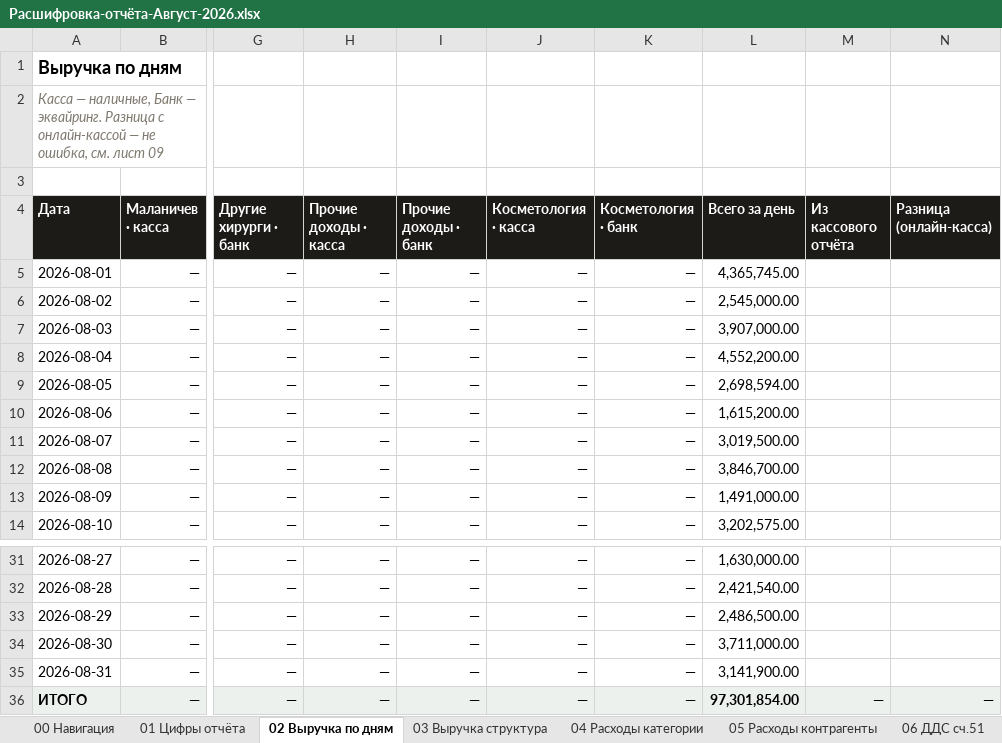
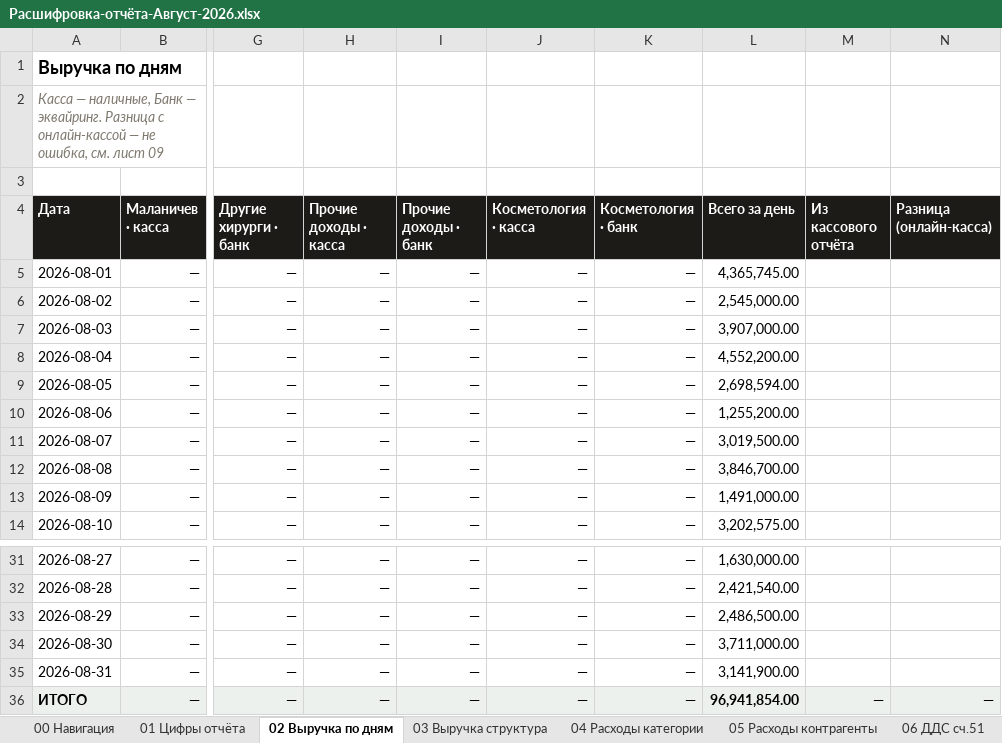
Before and after one commit to casaevteev-creator/-, an Excel workbook: out/Расшифровка-отчёта-Август-2026.xlsx, sheet 02 Выручка по дням, drawn as a sheet; only a part is shown, gaps mark what is left out; values as stored, in another font and other column widths than the file's, no borders; the diff names each change by its address in the sheet, - before the commit and + after, or states it on an @@ line.

```diff
--- a/out/Расшифровка-отчёта-Август-2026.xlsx (sheet 02 Выручка по дням)
+++ b/out/Расшифровка-отчёта-Август-2026.xlsx (sheet 02 Выручка по дням)
-L10 (Всего за день): 1,615,200.00
+L10 (Всего за день): 1,255,200.00
-L36 (Всего за день): 97,301,854.00
+L36 (Всего за день): 96,941,854.00
```
Also changed, not shown: sheet 01 Цифры отчёта, out/Расчёт-Август-2026.xlsx, 4 other files.
